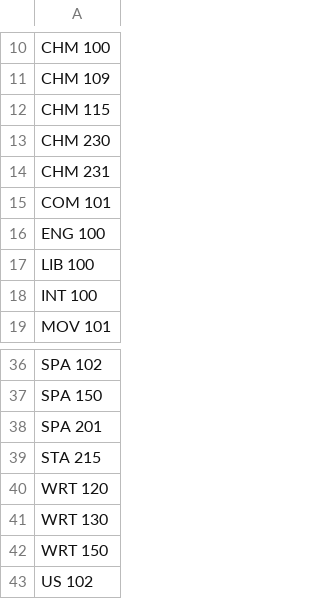
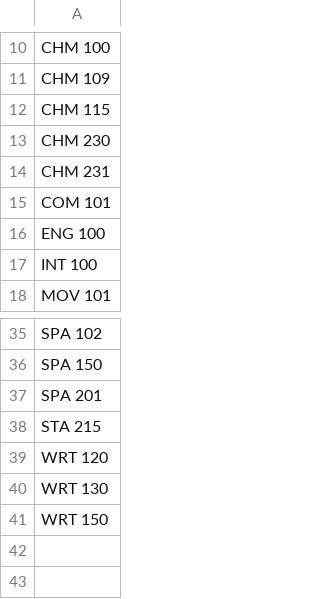
Before and after one commit to davidaustinm/advising, a CSV file: render/track_courses.csv, drawn as a sheet; only a part is shown, gaps mark what is left out.

```diff
--- a/render/track_courses.csv
+++ b/render/track_courses.csv
@@ -16,3 +16,2 @@ COM 101
 ENG 100
-LIB 100
 INT 100
@@ -42,2 +41 @@ WRT 130
 WRT 150
-US 102
```
Also changed, not shown: 1 other file.
